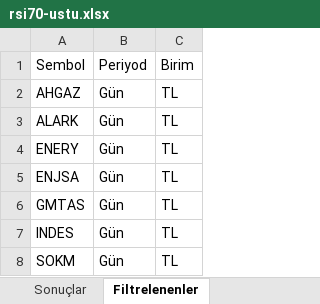
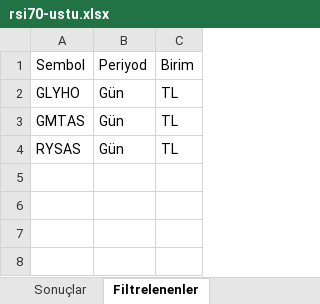
Before and after one commit to Ermana39/hoca-ile-borsa, an Excel workbook: app/borsa/gosterge-taramalari/data/rsi70-ustu.xlsx, sheet Filtrelenenler, drawn as a sheet; values as stored, in another font and other column widths than the file's, no borders; removed rows and columns are numbered as before the commit, all else as after; the diff names each change by its address in the sheet, - before the commit and + after, or states it on an @@ line.

```diff
--- a/app/borsa/gosterge-taramalari/data/rsi70-ustu.xlsx (sheet Filtrelenenler)
+++ b/app/borsa/gosterge-taramalari/data/rsi70-ustu.xlsx (sheet Filtrelenenler)
-A2: AHGAZ
+A2: GLYHO
-row 3: ALARK | Gün | TL
-row 4: ENERY | Gün | TL
-row 5: ENJSA | Gün | TL
-row 7: INDES | Gün | TL
-A4: SOKM
+A4: RYSAS
```
Also changed, not shown: sheet Sonuçlar, app/borsa/dip-zirve-analizi/data/dip-zirve.xlsx, app/borsa/geri-alim-programlari/data/geri-alim.xlsx, 34 other files.
